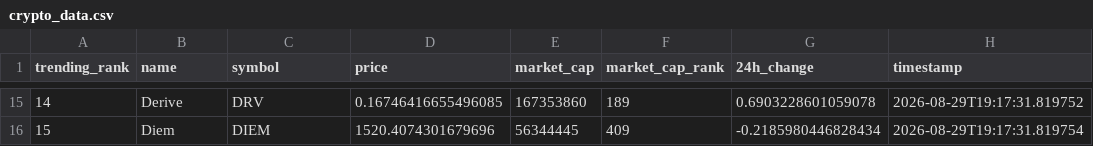
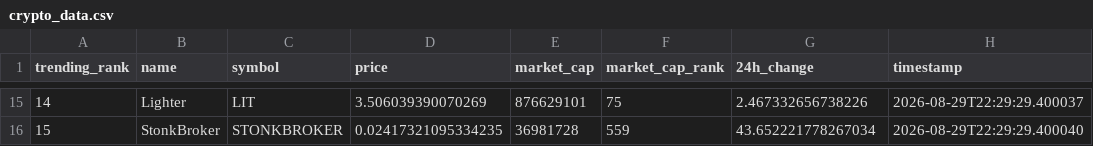
Before and after one commit to DKowarsch/crypto-trends-tracker, a CSV file: crypto_data.csv, drawn as a sheet; only a part is shown, gaps mark what is left out; the diff covers the shown part only.

```diff
--- a/crypto_data.csv
+++ b/crypto_data.csv
@@ -15,2 +15,2 @@ trending_rank,name,symbol,price,market_cap,market_cap_rank,24h_change,timestamp
-14,Derive,DRV,0.16746416655496085,167353860,189,0.6903228601059078,2026-08-29T19:17:31.819752
-15,Diem,DIEM,1520.4074301679696,56344445,409,-0.2185980446828434,2026-08-29T19:17:31.819754
+14,Lighter,LIT,3.506039390070269,876629101,75,2.467332656738226,2026-08-29T22:29:29.400037
+15,StonkBroker,STONKBROKER,0.02417321095334235,36981728,559,43.652221778267034,2026-08-29T22:29:29.400040
```
Also changed, not shown: 88 edited cells elsewhere in this file, 1 other file.
